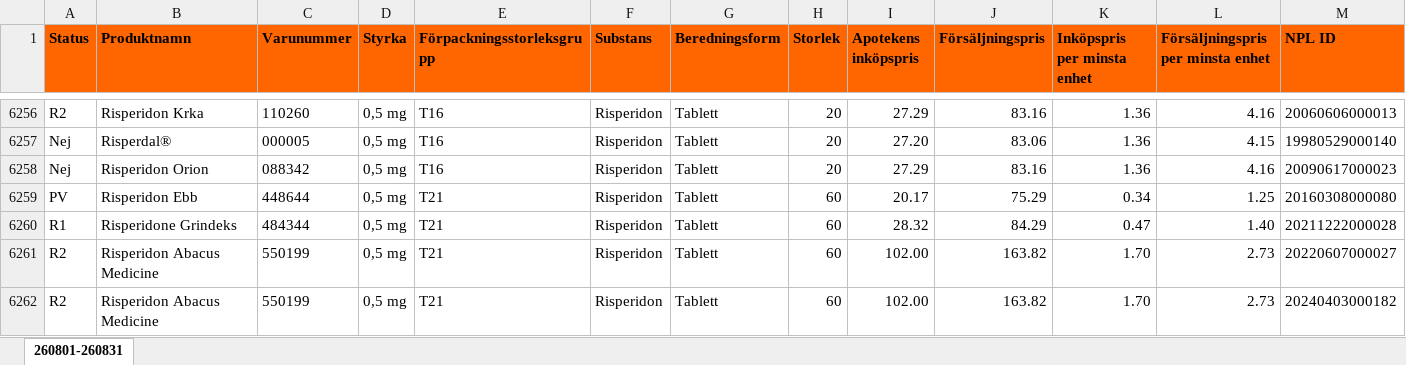
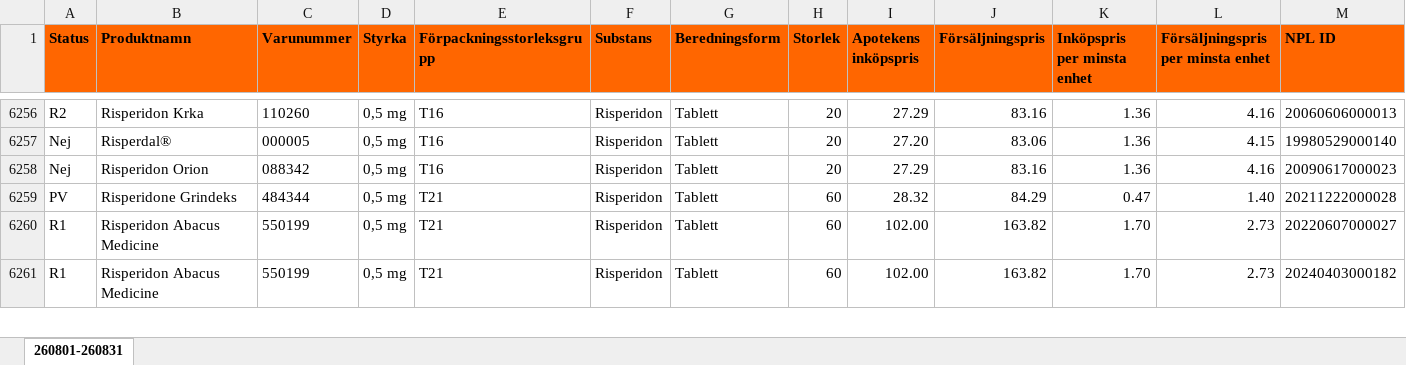
Before and after one commit to pontuscedrell/pillpris, an Excel workbook: data/2608.xlsx, sheet 260801-260831, drawn as a sheet; only a part is shown, gaps mark what is left out; values as stored, in another font and other column widths than the file's, no borders; conditional formats not drawn; removed rows and columns are numbered as before the commit, all else as after; rows hold the shown columns only; the diff covers the shown part only; the diff names each change by its address in the sheet, - before the commit and + after, or states it on an @@ line.

Commit message:
Automated TLV data update: 2026-08-24T05:35:11Z

```diff
--- a/data/2608.xlsx (sheet 260801-260831)
+++ b/data/2608.xlsx (sheet 260801-260831)
-row 6259: PV | Risperidon Ebb | 448644 | 0,5 mg | T21 | Risperidon | Tablett | 60 | 20.17 | 75.29 | 0.34 | 1.25 | 20160308000080
-A6259 (Status): R1
+A6259 (Status): PV
-A6260:A6261 (Status): R2
+A6260:A6261 (Status): R1
```
Also changed, not shown: 3 added rows, 2 removed rows and 3 edited cells elsewhere in this sheet, data/2609.xlsx, 4 other files.
